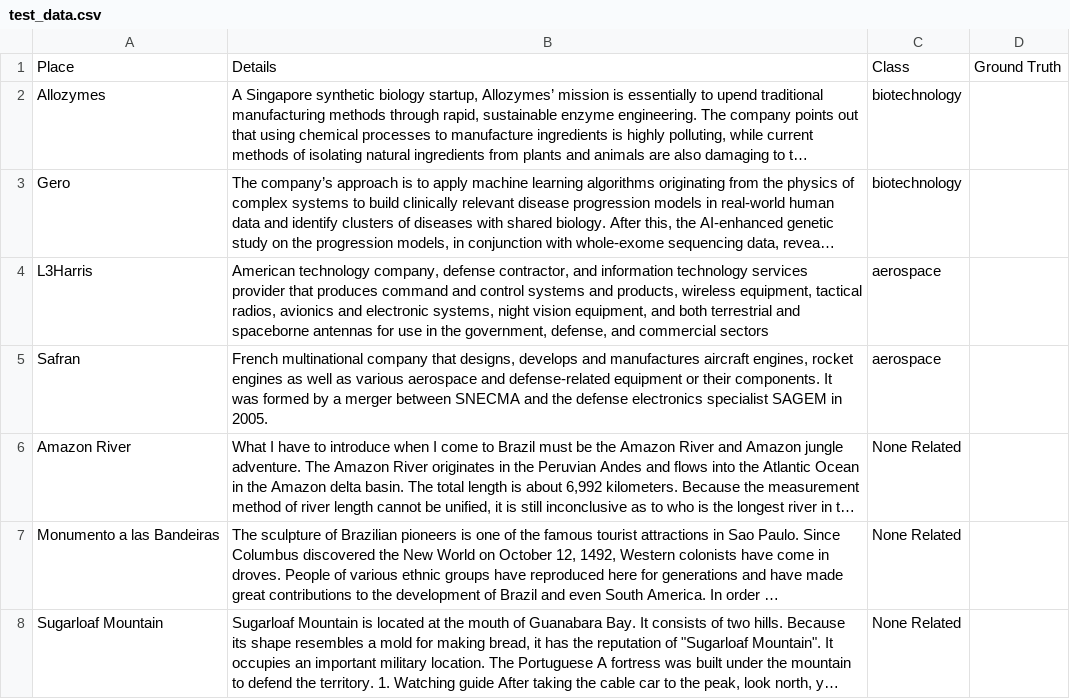
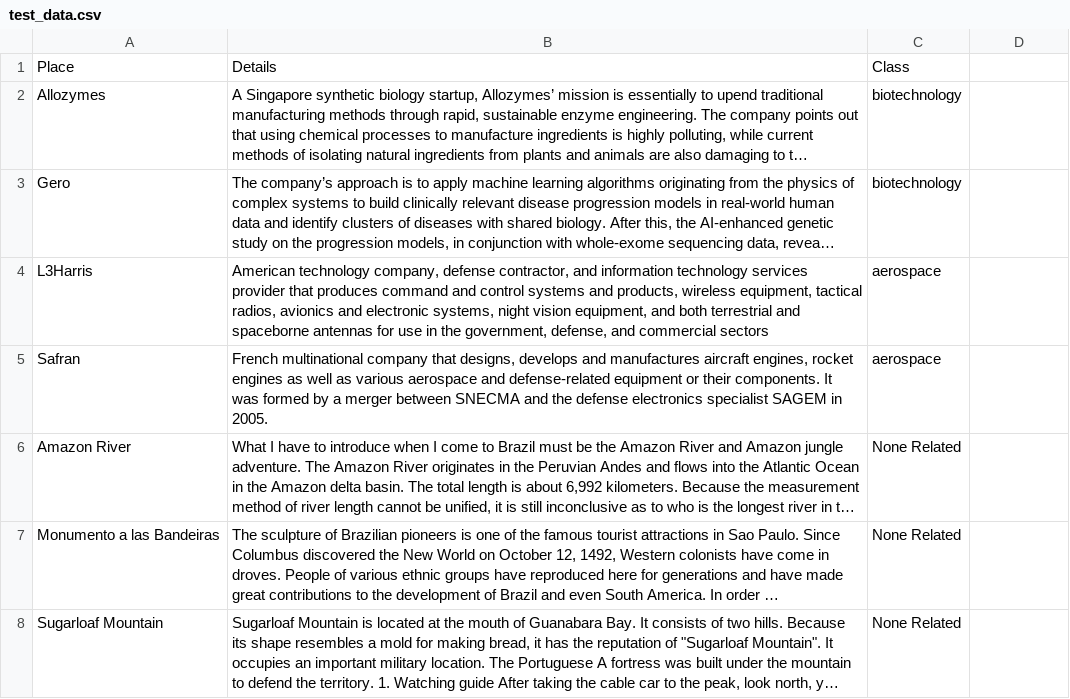
Before and after one commit to NikIrfann/FYP-Text-Classification, a CSV file: test_data.csv, drawn as a sheet; only a part is shown; long unchanged cells end in …; the diff names each change by its address in the sheet, - before the commit and + after, or states it on an @@ line.

```diff
--- a/test_data.csv
+++ b/test_data.csv
-D1: Ground Truth
+D1: (empty)
```
Also changed, not shown: Data Cleaning/data1.3.csv, Dataset/ScienceRelated.csv, 10 other files.
